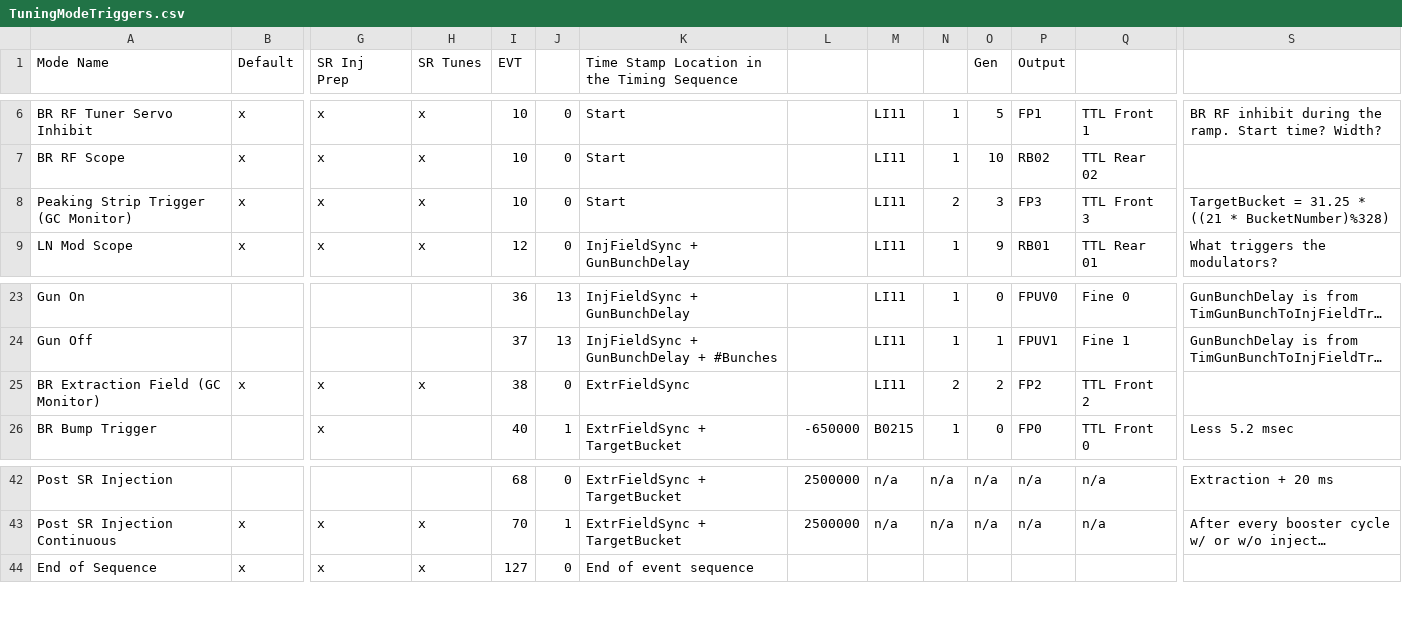
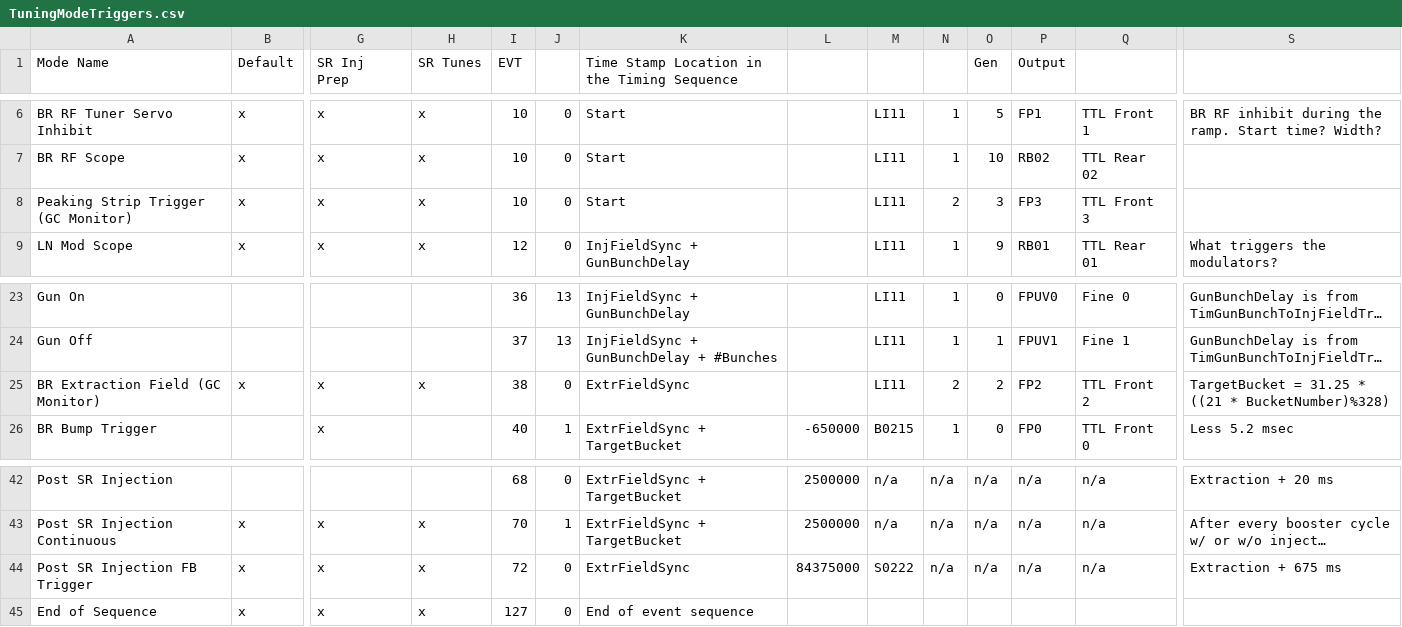
Before and after one commit to BerkeleyLab/siocDualTiming, a CSV file: timingApp/src/TuningModeTriggers.csv, drawn as a sheet; only a part is shown, gaps mark what is left out; long unchanged cells end in …; rows hold the shown columns only; the diff names each change by its address in the sheet, - before the commit and + after, or states it on an @@ line.

Commit message:
Track latest changes to upstream spreadsheet.

```diff
--- a/timingApp/src/TuningModeTriggers.csv
+++ b/timingApp/src/TuningModeTriggers.csv
-S8: TargetBucket = 31.25 * ((21 * BucketNumber)%328)
+S8: (empty)
-S25: (empty)
+S25: TargetBucket = 31.25 * ((21 * BucketNumber)%328)
+row 44: Post SR Injection FB Trigger | x | x | x | 72 | 0 | ExtrFieldSync | 84375000 | S0222 | n/a | n/a | n/a | n/a | Extraction + 675 ms
```
